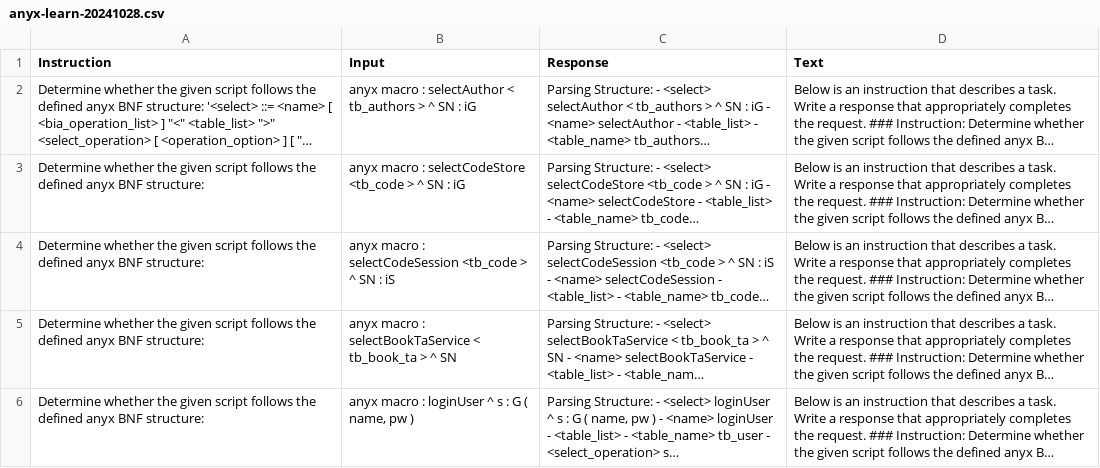
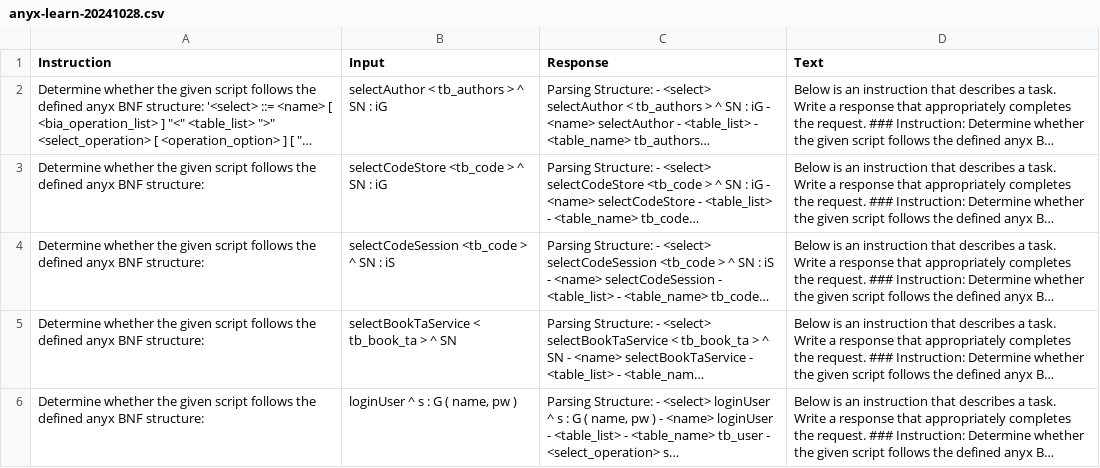
Before and after one commit to happy7dean/datas, a CSV file: anyx-learn-20241028.csv, drawn as a sheet; only a part is shown; long unchanged cells end in …; the diff covers the shown part only; the diff names each change by its address in the sheet, - before the commit and + after, or states it on an @@ line.

Commit message:
예제 수정

```diff
--- a/anyx-learn-20241028.csv
+++ b/anyx-learn-20241028.csv
-B2 (Input): anyx macro : selectAuthor < tb_authors > ^ SN : iG
+B2 (Input): selectAuthor < tb_authors > ^ SN : iG
-B3 (Input): anyx macro : selectCodeStore <tb_code > ^ SN : iG
+B3 (Input): selectCodeStore <tb_code > ^ SN : iG
-B4 (Input): anyx macro : selectCodeSession <tb_code > ^ SN : iS
+B4 (Input): selectCodeSession <tb_code > ^ SN : iS
-B5 (Input): anyx macro : selectBookTaService <…
+B5 (Input): selectBookTaService <…
-B6 (Input): anyx macro : loginUser ^ s : G ( name, pw )
+B6 (Input): loginUser ^ s : G ( name, pw )
```
Also changed, not shown: 1 added row and 4 edited cells elsewhere in this file.
